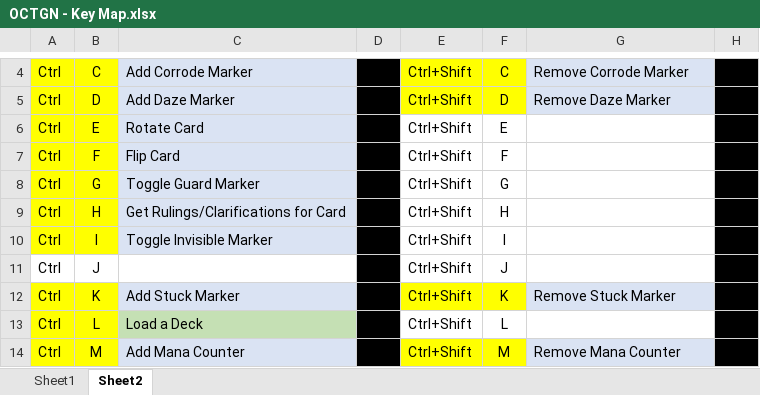
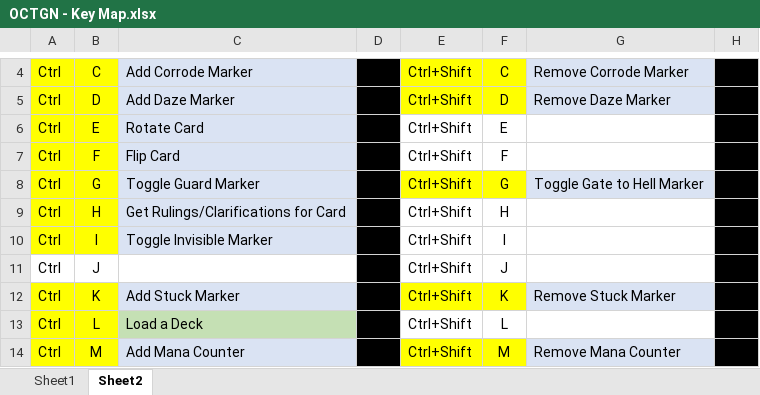
Before and after one commit to sIKE23/Mage-Wars, an Excel workbook: Template/OCTGN - Key Map.xlsx, sheet Sheet2, drawn as a sheet; only a part is shown, gaps mark what is left out; values as stored, in another font and other column widths than the file's, no borders; the diff names each change by its address in the sheet, - before the commit and + after, or states it on an @@ line.

Commit message:
#229 - adding in the Gate to Hell Markers
Automated the Placement of the Gate Closed marker as well as the ability
to toggle the marker to Gate Opened
#229 - fixed shortcut names for new Arena Markers
#233 - Dice Tower and other Promos added in

```diff
--- a/Template/OCTGN - Key Map.xlsx (sheet Sheet2)
+++ b/Template/OCTGN - Key Map.xlsx (sheet Sheet2)
-E8:F8 fill: none
+E8:F8 fill: #FFFF00
-G8: (empty)
+G8: Toggle Gate to Hell Marker
-G8 fill: none
+G8 fill: #DAE3F3
```
Also changed, not shown: 6 other files.
